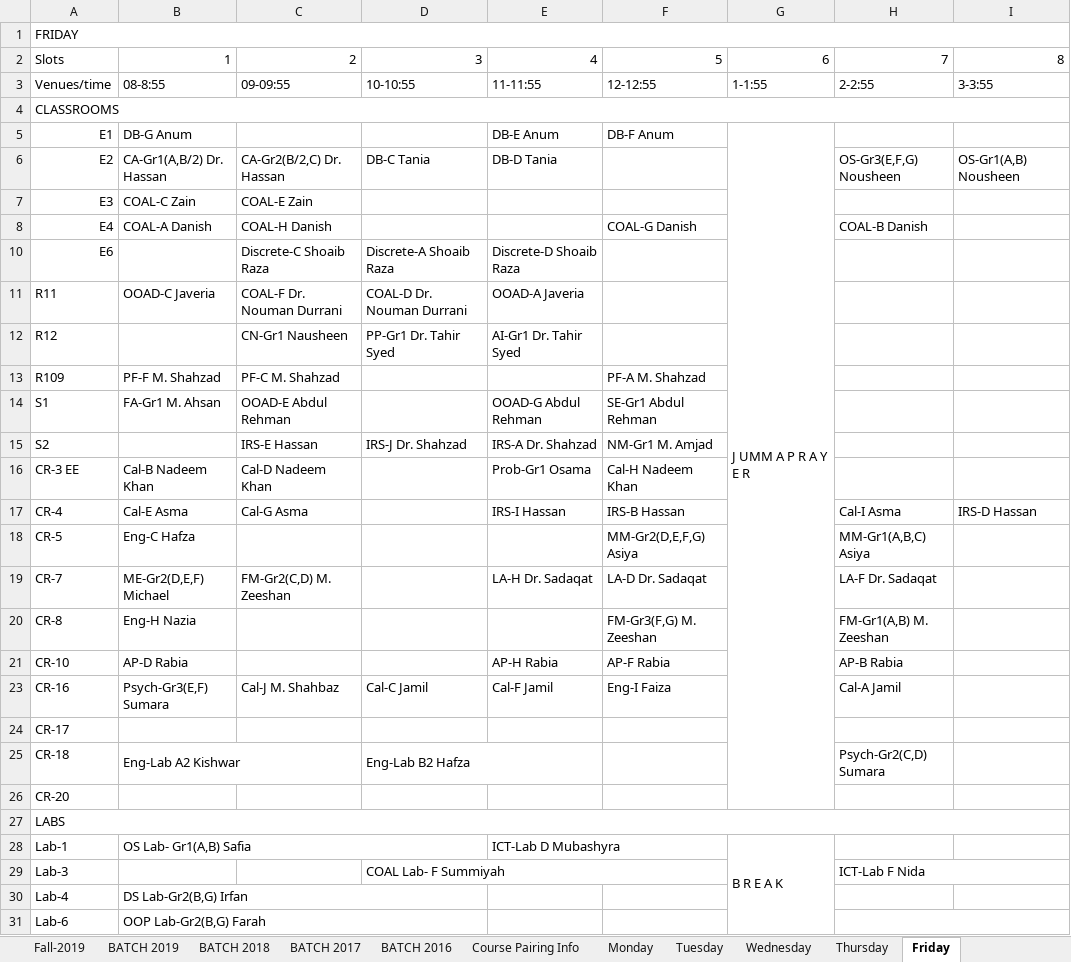
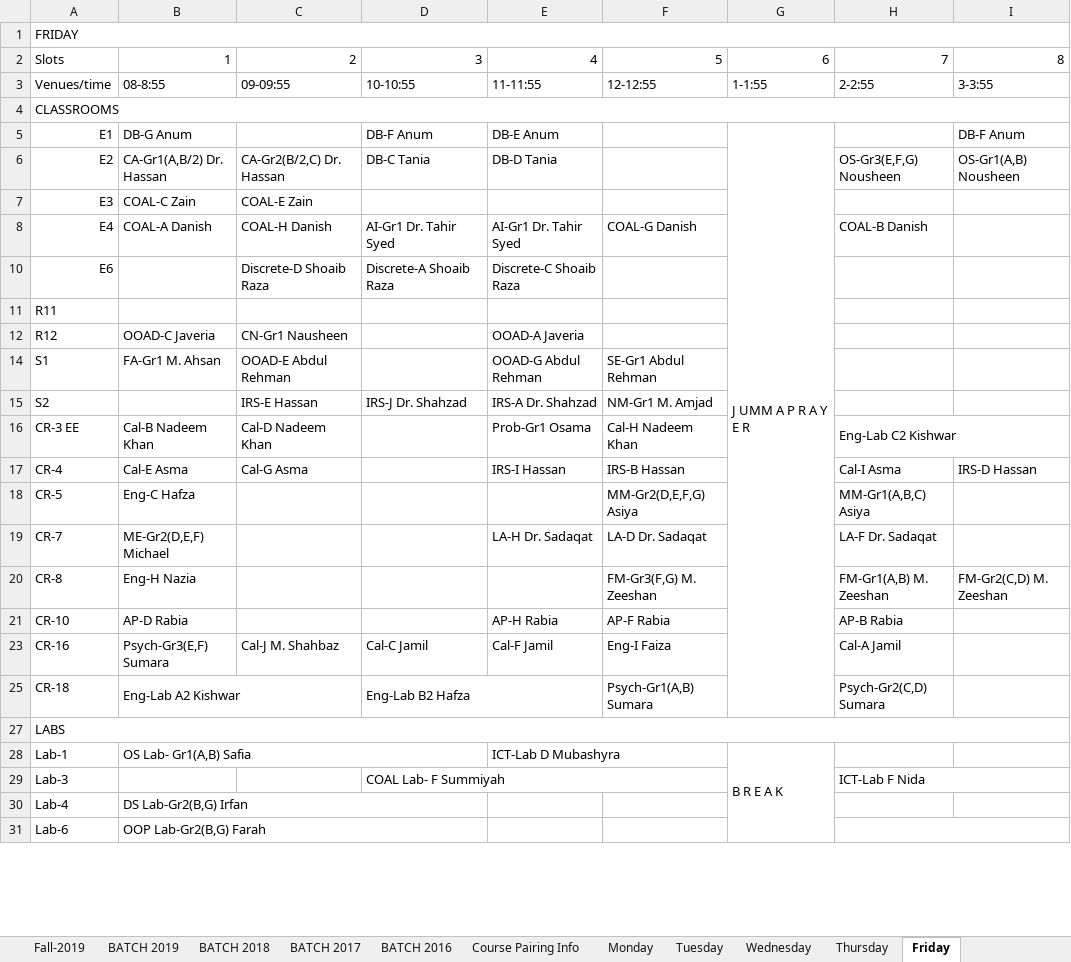
Before and after one commit to saadismail/timetable, an Excel workbook: include/BSCS.xlsx, sheet Friday, drawn as a sheet; only a part is shown; values as stored, in another font and other column widths than the file's, no cell formats; the diff names each change by its address in the sheet, - before the commit and + after, or states it on an @@ line.

```diff
--- a/include/BSCS.xlsx (sheet Friday)
+++ b/include/BSCS.xlsx (sheet Friday)
-D5: (empty)
+D5: DB-F Anum
-F5: DB-F Anum
+F5: (empty)
-I5: (empty)
+I5: DB-F Anum
-D8: (empty)
+D8: AI-Gr1 Dr. Tahir Syed
-E8: (empty)
+E8: AI-Gr1 Dr. Tahir Syed
-C10: Discrete-C Shoaib Raza
+C10: Discrete-D Shoaib Raza
-E10: Discrete-D Shoaib Raza
+E10: Discrete-C Shoaib Raza
-B11: OOAD-C Javeria
+B11: (empty)
-C11: COAL-F Dr. Nouman Durrani
+C11: (empty)
-D11: COAL-D Dr. Nouman Durrani
+D11: (empty)
-E11: OOAD-A Javeria
+E11: (empty)
-B12: (empty)
+B12: OOAD-C Javeria
-D12: PP-Gr1 Dr. Tahir Syed
+D12: (empty)
-E12: AI-Gr1 Dr. Tahir Syed
+E12: OOAD-A Javeria
-row 13: R109 | PF-F M. Shahzad | PF-C M. Shahzad |  |  | PF-A M. Shahzad
-H16: (empty)
+H16: Eng-Lab C2 Kishwar
+H16:I16 merged
-C19: FM-Gr2(C,D) M. Zeeshan
+C19: (empty)
-I20: (empty)
+I20: FM-Gr2(C,D) M. Zeeshan
@@ row 24 hidden: CR-17 @@
-F25: (empty)
+F25: Psych-Gr1(A,B) Sumara
@@ row 26 hidden: CR-20 @@
```
Also changed, not shown: sheet Thursday, sheet Monday, sheet Tuesday, sheet Wednesday, sheet Fall-2019, cell formats, charts or pictures, include/BSCS-modified.xlsx, 1 other file.
